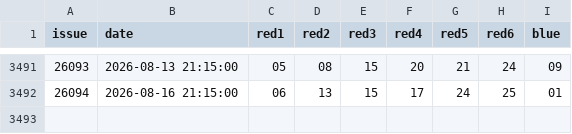
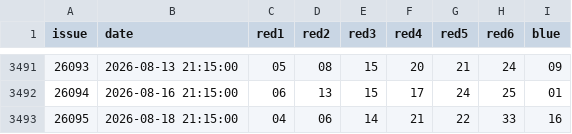
Before and after one commit to calvinxxw/bicolor, a CSV file: ml_training/ssq_data.csv, drawn as a sheet; only a part is shown, gaps mark what is left out.

```diff
--- a/ml_training/ssq_data.csv
+++ b/ml_training/ssq_data.csv
@@ -3492 +3492,2 @@ issue,date,red1,red2,red3,red4,red5,red6,blue
 26094,2026-08-16 21:15:00,06,13,15,17,24,25,01
+26095,2026-08-18 21:15:00,04,06,14,21,22,33,16
```
